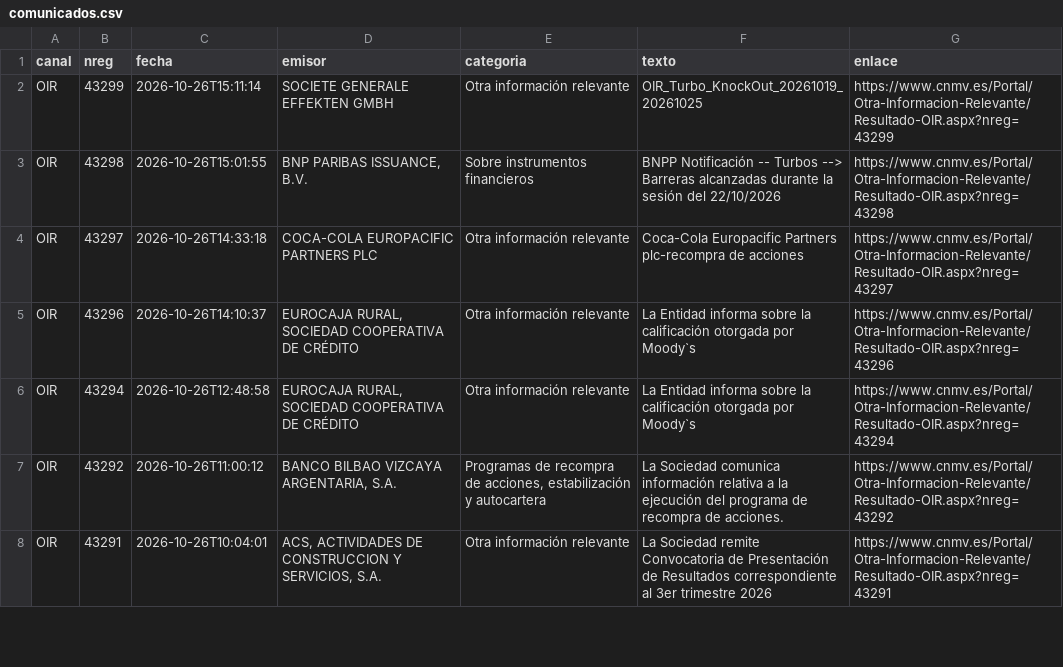
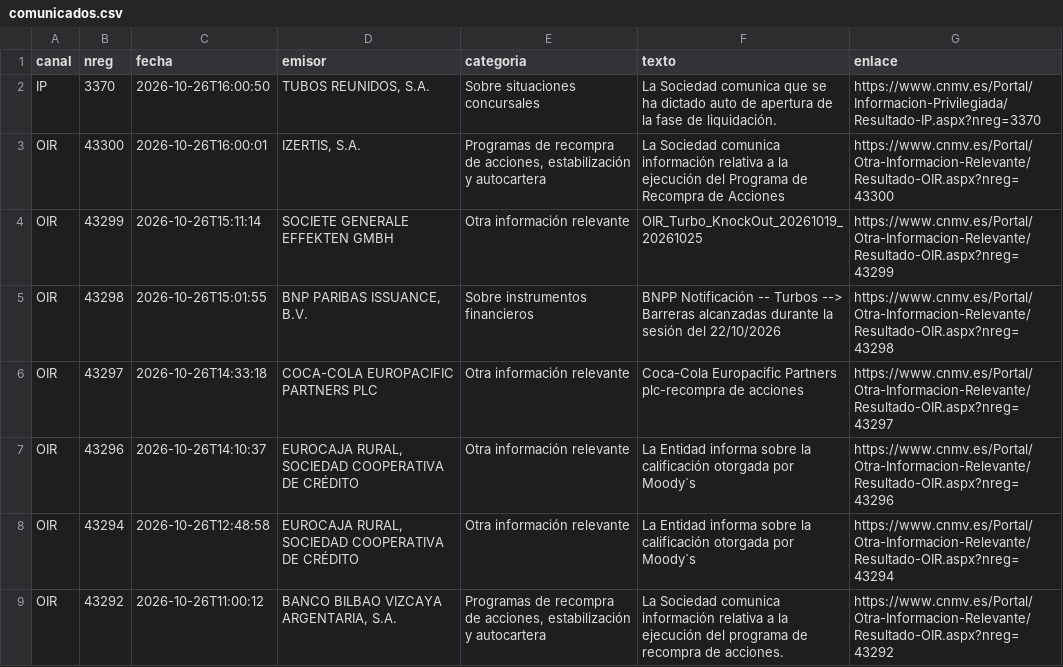
Before and after one commit to elespeculador-datos/ifg, a CSV file: docs/cnmv/datos/comunicados.csv, drawn as a sheet; only a part is shown; the shorter side is filled out with more unchanged rows; the diff names each change by its address in the sheet, - before the commit and + after, or states it on an @@ line.

```diff
--- a/docs/cnmv/datos/comunicados.csv
+++ b/docs/cnmv/datos/comunicados.csv
+row 2: IP | 3370 | 2026-10-26T16:00:50 | TUBOS REUNIDOS, S.A. | Sobre situaciones concursales | La Sociedad comunica que se ha dictado auto de apertura de la fase de liquidación. | https://www.cnmv.es/Portal/Informacion-Privilegiada/Resultado-IP.aspx?nreg=3370
+row 3: OIR | 43300 | 2026-10-26T16:00:01 | IZERTIS, S.A. | Programas de recompra de acciones, estabilización y autocartera | La Sociedad comunica información relativa a la ejecución del Programa de Recompra de Acciones | https://www.cnmv.es/Portal/Otra-Informacion-Relevante/Resultado-OIR.aspx?nreg=43300
```
Also changed, not shown: 42 other files.
